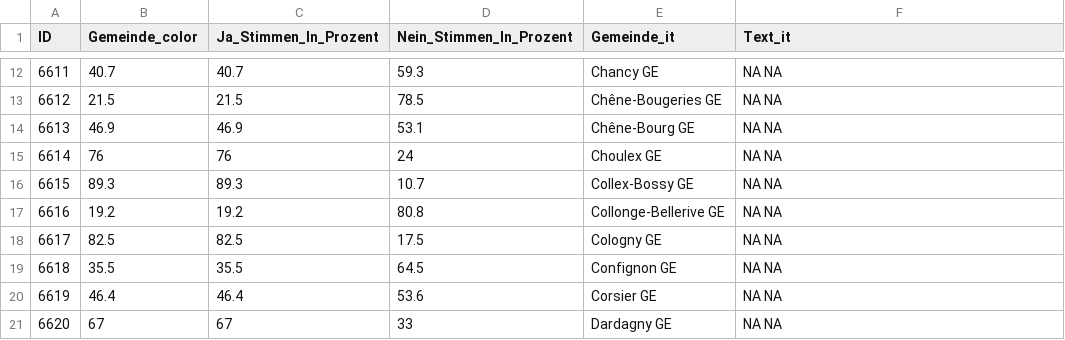
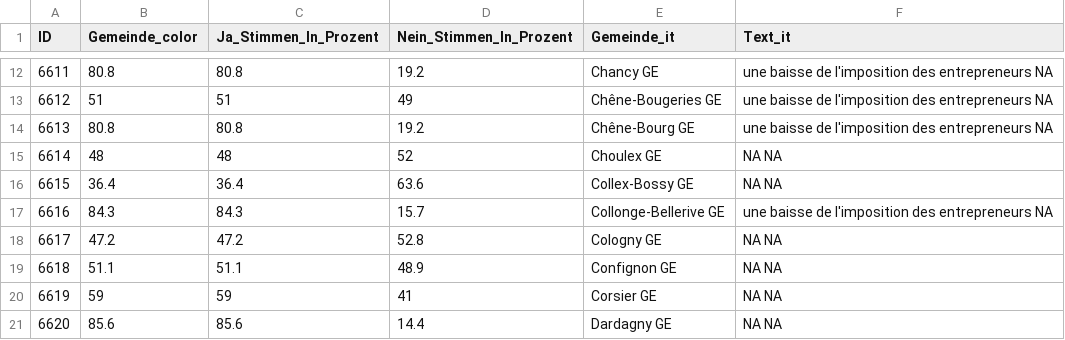
Before and after one commit to awp-finanznachrichten/lena_september2024, a CSV file: Output_Cantons/GE_baisse_impots_entrepreneurs_dw_it.csv, drawn as a sheet; only a part is shown, gaps mark what is left out; the diff covers the shown part only.

```diff
--- a/Output_Cantons/GE_baisse_impots_entrepreneurs_dw_it.csv
+++ b/Output_Cantons/GE_baisse_impots_entrepreneurs_dw_it.csv
@@ -12,10 +12,10 @@
-6611,40.7,40.7,59.3,"Chancy GE","NA NA"
-6612,21.5,21.5,78.5,"Chêne-Bougeries GE","NA NA"
-6613,46.9,46.9,53.1,"Chêne-Bourg GE","NA NA"
-6614,76,76,24,"Choulex GE","NA NA"
-6615,89.3,89.3,10.7,"Collex-Bossy GE","NA NA"
-6616,19.2,19.2,80.8,"Collonge-Bellerive GE","NA NA"
-6617,82.5,82.5,17.5,"Cologny GE","NA NA"
-6618,35.5,35.5,64.5,"Confignon GE","NA NA"
-6619,46.4,46.4,53.6,"Corsier GE","NA NA"
-6620,67,67,33,"Dardagny GE","NA NA"
+6611,80.8,80.8,19.2,"Chancy GE","une baisse de l'imposition des entrepreneurs NA"
+6612,51,51,49,"Chêne-Bougeries GE","une baisse de l'imposition des entrepreneurs NA"
+6613,80.8,80.8,19.2,"Chêne-Bourg GE","une baisse de l'imposition des entrepreneurs NA"
+6614,48,48,52,"Choulex GE","NA NA"
+6615,36.4,36.4,63.6,"Collex-Bossy GE","NA NA"
+6616,84.3,84.3,15.7,"Collonge-Bellerive GE","une baisse de l'imposition des entrepreneurs NA"
+6617,47.2,47.2,52.8,"Cologny GE","NA NA"
+6618,51.1,51.1,48.9,"Confignon GE","NA NA"
+6619,59,59,41,"Corsier GE","NA NA"
+6620,85.6,85.6,14.4,"Dardagny GE","NA NA"
```
Also changed, not shown: 112 edited cells elsewhere in this file, Output_Cantons/BE_Concordat_dw_fr.csv, Output_Cantons/FR_prestations_complementaires_dw_fr.csv, 38 other files.
